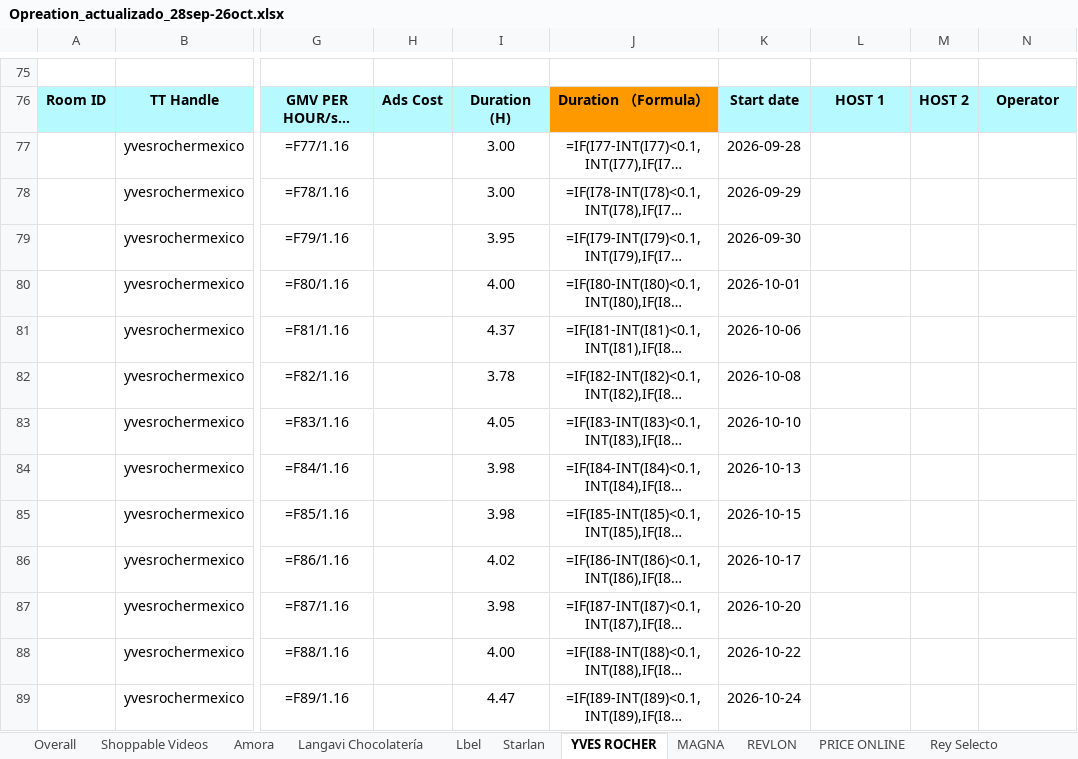
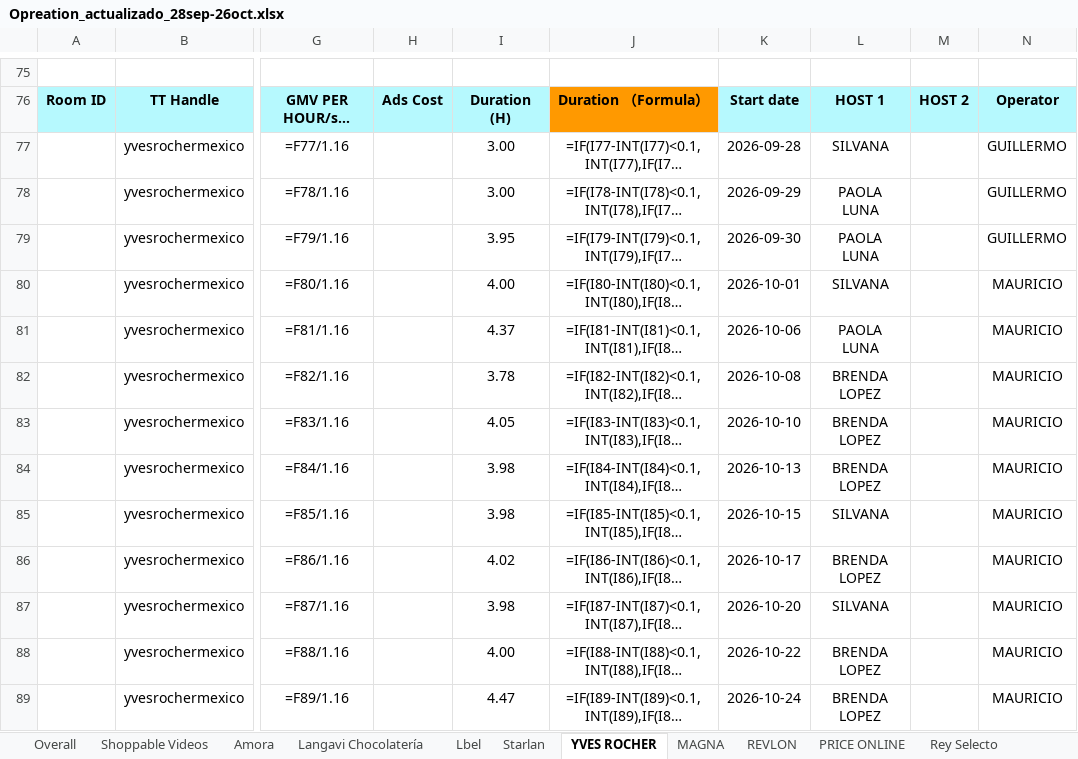
Before and after one commit to zoidanoficial-alt/PROYECTO, an Excel workbook: Opreation_actualizado_28sep-26oct.xlsx, sheet YVES ROCHER, drawn as a sheet; only a part is shown, gaps mark what is left out; long unchanged cells end in …; values as stored, in another font and other column widths than the file's, no borders; formulas without a stored value are shown as written; the diff names each change by its address in the sheet, - before the commit and + after, or states it on an @@ line.

```diff
--- a/Opreation_actualizado_28sep-26oct.xlsx (sheet YVES ROCHER)
+++ b/Opreation_actualizado_28sep-26oct.xlsx (sheet YVES ROCHER)
-L77: (empty)
+L77: SILVANA
-N77:N79: (empty)
+N77:N79: GUILLERMO
-L78:L79: (empty)
+L78:L79: PAOLA LUNA
-L80: (empty)
+L80: SILVANA
-N80:N89: (empty)
+N80:N89: MAURICIO
-L81: (empty)
+L81: PAOLA LUNA
-L82:L84: (empty)
+L82:L84: BRENDA LOPEZ
-L85: (empty)
+L85: SILVANA
-L86: (empty)
+L86: BRENDA LOPEZ
-L87: (empty)
+L87: SILVANA
-L88:L89: (empty)
+L88:L89: BRENDA LOPEZ
```
Also changed, not shown: sheet Amora, sheet Langavi Chocolatería, sheet MAGNA, sheet Lbel, sheet Starlan.
